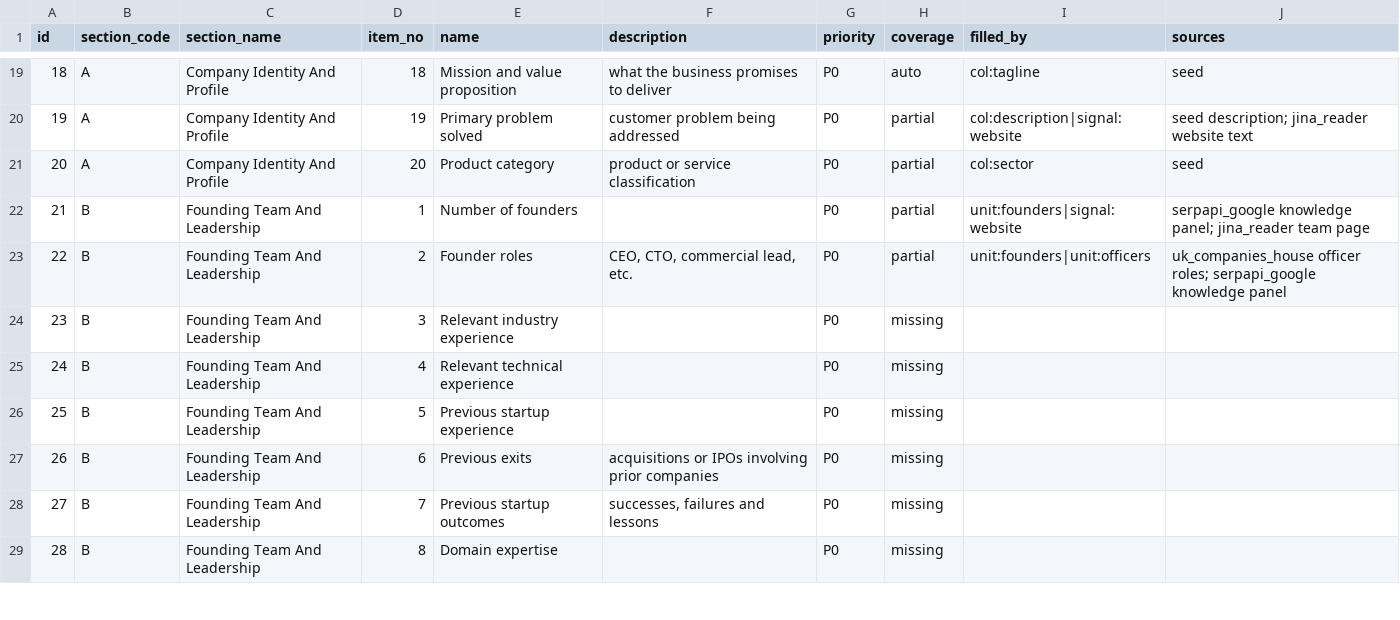
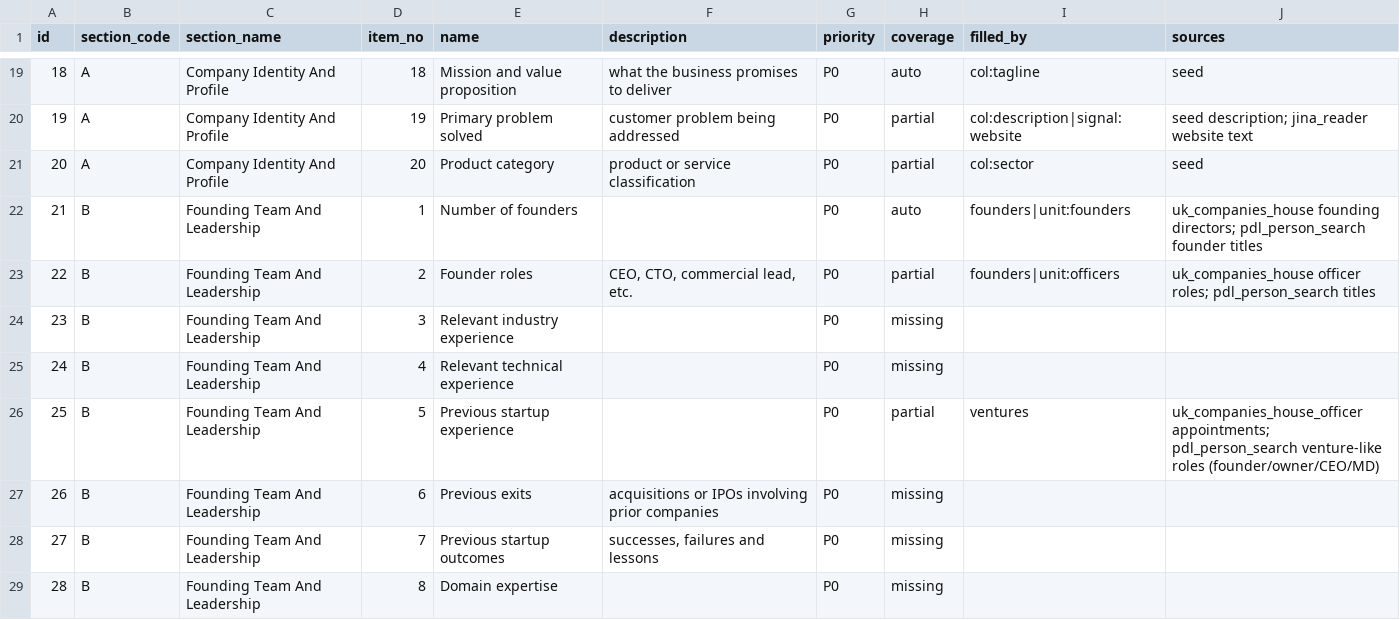
Before and after one commit to Somoy73/startupgo, a CSV file: DataAPIs/csv/assessment_parameters.csv, drawn as a sheet; only a part is shown, gaps mark what is left out; the diff covers the shown part only.

```diff
--- a/DataAPIs/csv/assessment_parameters.csv
+++ b/DataAPIs/csv/assessment_parameters.csv
@@ -21,7 +21,7 @@
 20,A,Company Identity And Profile,20,Product category,product or service classification,P0,partial,col:sector,seed
-21,B,Founding Team And Leadership,1,Number of founders,,P0,partial,unit:founders|signal:website,serpapi_google knowledge panel; jina_reader team page
-22,B,Founding Team And Leadership,2,Founder roles,"CEO, CTO, commercial lead, etc.",P0,partial,unit:founders|unit:officers,uk_companies_house officer roles; serpapi_google knowledge panel
+21,B,Founding Team And Leadership,1,Number of founders,,P0,auto,founders|unit:founders,uk_companies_house founding directors; pdl_person_search founder titles
+22,B,Founding Team And Leadership,2,Founder roles,"CEO, CTO, commercial lead, etc.",P0,partial,founders|unit:officers,uk_companies_house officer roles; pdl_person_search titles
 23,B,Founding Team And Leadership,3,Relevant industry experience,,P0,missing,,
 24,B,Founding Team And Leadership,4,Relevant technical experience,,P0,missing,,
-25,B,Founding Team And Leadership,5,Previous startup experience,,P0,missing,,
+25,B,Founding Team And Leadership,5,Previous startup experience,,P0,partial,ventures,uk_companies_house_officer appointments; pdl_person_search venture-like roles (founder/owner/CEO/MD)
 26,B,Founding Team And Leadership,6,Previous exits,acquisitions or IPOs involving prior companies,P0,missing,,
```
Also changed, not shown: 29 edited cells elsewhere in this file, DataAPIs/csv/startup_parameter_status.csv, 17 other files.
